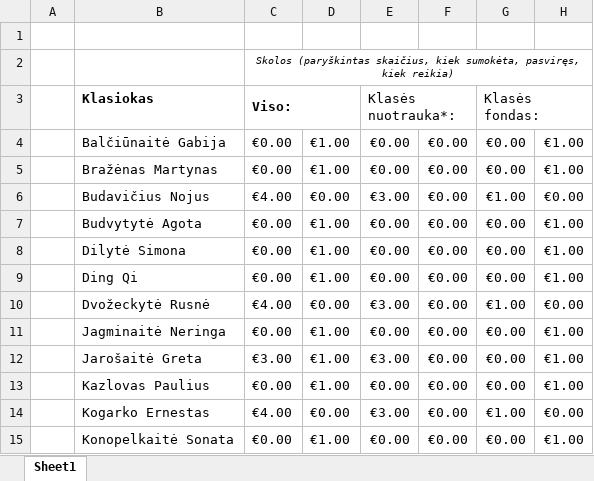
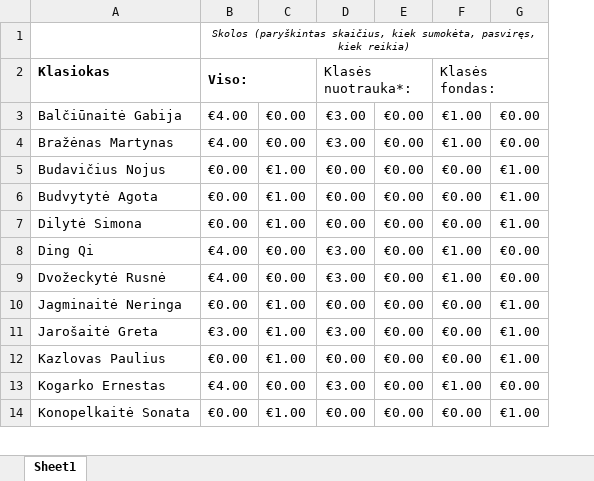
Before and after one commit to pinigus/pinigus.github.io, an Excel workbook: nesk_i_fonda.xlsx, sheet Sheet1, drawn as a sheet; only a part is shown; values as stored, in another font and other column widths than the file's, no borders; charts and pictures and conditional formats not drawn; removed rows and columns are numbered as before the commit, all else as after; the diff covers the shown part only; the diff names each change by its address in the sheet, - before the commit and + after, or states it on an @@ line.

```diff
--- a/nesk_i_fonda.xlsx (sheet Sheet1)
+++ b/nesk_i_fonda.xlsx (sheet Sheet1)
-column A, empty
-row 1: (empty)
-B3:B4: €0.00
+B3:B4: €4.00
-C3:C4: €1.00
+C3:C4: €0.00
-D3:D4: €0.00
+D3:D4: €3.00
-F3:F4: €0.00
+F3:F4: €1.00
-G3:G4: €1.00
+G3:G4: €0.00
-B5: €4.00
+B5: €0.00
-C5: €0.00
+C5: €1.00
-D5: €3.00
+D5: €0.00
-F5: €1.00
+F5: €0.00
-G5: €0.00
+G5: €1.00
-B8: €0.00
+B8: €4.00
-C8: €1.00
+C8: €0.00
-D8: €0.00
+D8: €3.00
-F8: €0.00
+F8: €1.00
-G8: €1.00
+G8: €0.00
```
Also changed, not shown: 30 edited cells elsewhere in this sheet, formulas that keep their value, 2 other files.
